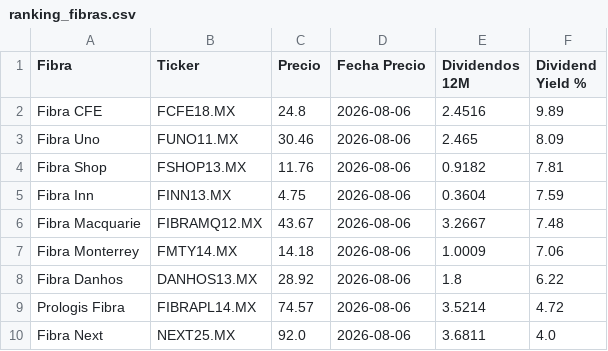
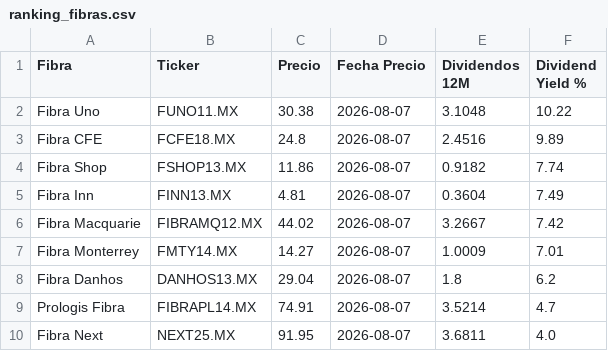
Before and after one commit to javirodriguez-da/fibra-dashboard, a CSV file: datarankings/ranking_fibras.csv, drawn as a sheet.

```diff
--- a/datarankings/ranking_fibras.csv
+++ b/datarankings/ranking_fibras.csv
@@ -1,10 +1,10 @@
 Fibra,Ticker,Precio,Fecha Precio,Dividendos 12M,Dividend Yield %
-Fibra CFE,FCFE18.MX,24.8,2026-08-06,2.4516,9.89
-Fibra Uno,FUNO11.MX,30.46,2026-08-06,2.465,8.09
-Fibra Shop,FSHOP13.MX,11.76,2026-08-06,0.9182,7.81
-Fibra Inn,FINN13.MX,4.75,2026-08-06,0.3604,7.59
-Fibra Macquarie,FIBRAMQ12.MX,43.67,2026-08-06,3.2667,7.48
-Fibra Monterrey,FMTY14.MX,14.18,2026-08-06,1.0009,7.06
-Fibra Danhos,DANHOS13.MX,28.92,2026-08-06,1.8,6.22
-Prologis Fibra,FIBRAPL14.MX,74.57,2026-08-06,3.5214,4.72
-Fibra Next,NEXT25.MX,92.0,2026-08-06,3.6811,4.0
+Fibra Uno,FUNO11.MX,30.38,2026-08-07,3.1048,10.22
+Fibra CFE,FCFE18.MX,24.8,2026-08-07,2.4516,9.89
+Fibra Shop,FSHOP13.MX,11.86,2026-08-07,0.9182,7.74
+Fibra Inn,FINN13.MX,4.81,2026-08-07,0.3604,7.49
+Fibra Macquarie,FIBRAMQ12.MX,44.02,2026-08-07,3.2667,7.42
+Fibra Monterrey,FMTY14.MX,14.27,2026-08-07,1.0009,7.01
+Fibra Danhos,DANHOS13.MX,29.04,2026-08-07,1.8,6.2
+Prologis Fibra,FIBRAPL14.MX,74.91,2026-08-07,3.5214,4.7
+Fibra Next,NEXT25.MX,91.95,2026-08-07,3.6811,4.0
```
Also changed, not shown: datarankings/dividendos_fibras.csv, 1 other file.
